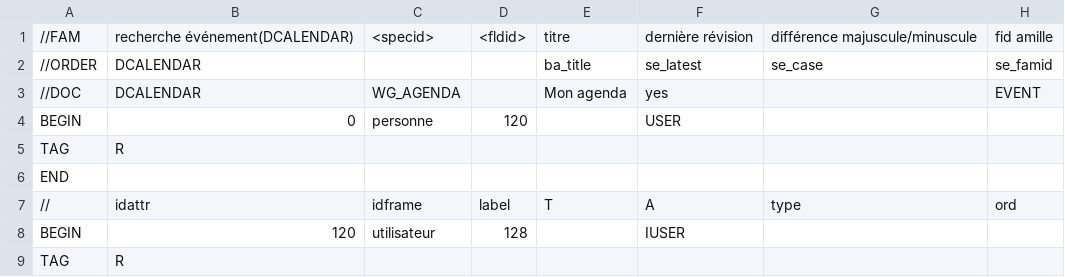
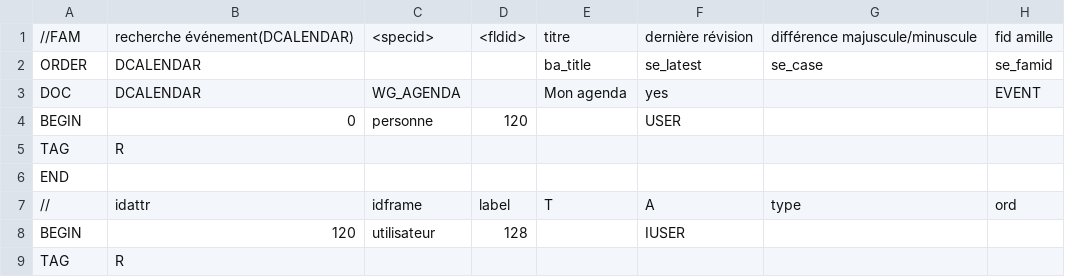
Before and after one commit to dynacase-labs/dynacase-thesaurus, a CSV file: wgcal/Families/wgcal.csv, drawn as a sheet; only a part is shown; the diff names each change by its address in the sheet, - before the commit and + after, or states it on an @@ line.

```diff
--- a/wgcal/Families/wgcal.csv
+++ b/wgcal/Families/wgcal.csv
-A2: //ORDER
+A2: ORDER
-A3: //DOC
+A3: DOC
```
Also changed, not shown: 1 other file.
